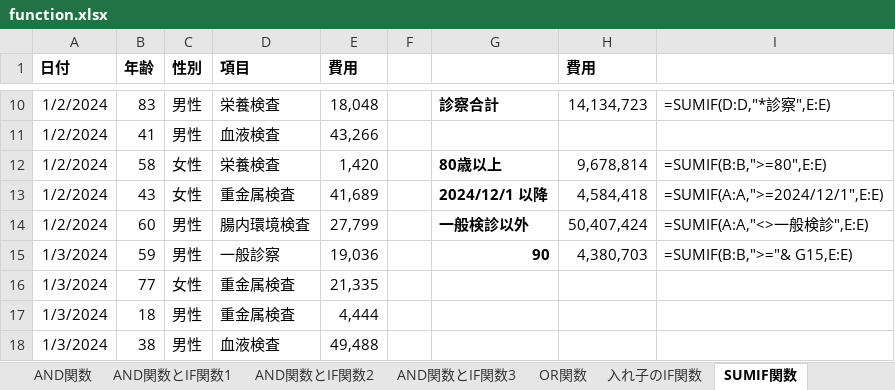
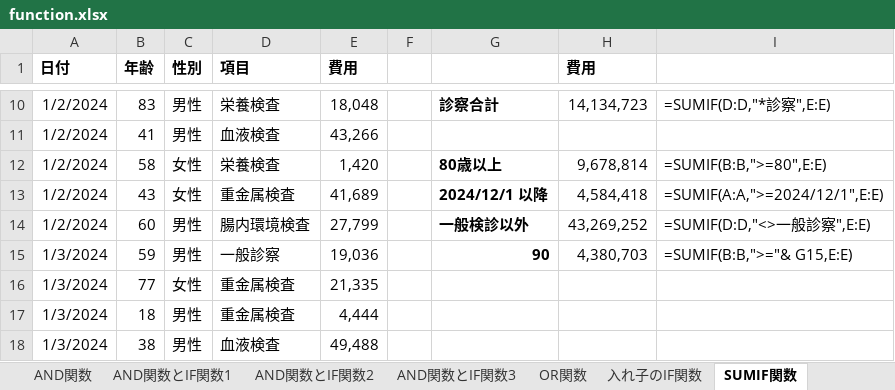
Before and after one commit to ikuma-hiroyuki/excel_function_for_beginner, an Excel workbook: function.xlsx, sheet SUMIF関数, drawn as a sheet; only a part is shown, gaps mark what is left out; values as stored, in another font and other column widths than the file's, no borders; the diff names each change by its address in the sheet, - before the commit and + after, or states it on an @@ line.

Commit message:
微修正

```diff
--- a/function.xlsx (sheet SUMIF関数)
+++ b/function.xlsx (sheet SUMIF関数)
-H14 (費用): 50,407,424
+H14 (費用): 43,269,252
-I14: =SUMIF(A:A,"<>一般検診",E:E)
+I14: =SUMIF(D:D,"<>一般診察",E:E)
```
